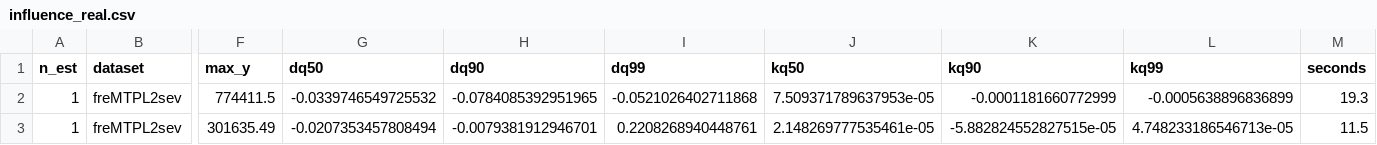
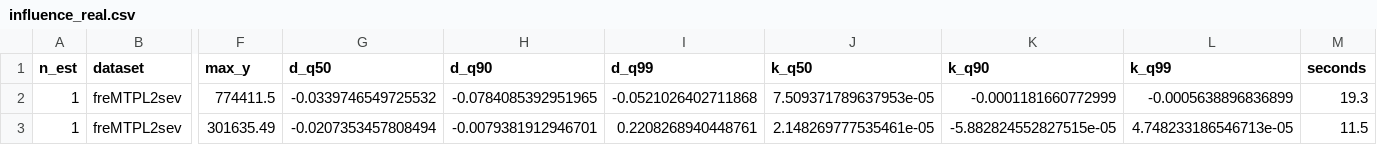
Before and after one commit to njaric03/tabular-foundation-model-tails, a CSV file: results/h2_leverage/influence_real.csv, drawn as a sheet; only a part is shown, gaps mark what is left out; the diff names each change by its address in the sheet, - before the commit and + after, or states it on an @@ line.

```diff
--- a/results/h2_leverage/influence_real.csv
+++ b/results/h2_leverage/influence_real.csv
-G1: dq50
+G1: d_q50
-H1: dq90
+H1: d_q90
-I1: dq99
+I1: d_q99
-J1: kq50
+J1: k_q50
-K1: kq90
+K1: k_q90
-L1: kq99
+L1: k_q99
```
Also changed, not shown: results/h2_leverage/mean_exaone.csv, results/h2_leverage/prevalence_models.csv, 29 other files.
